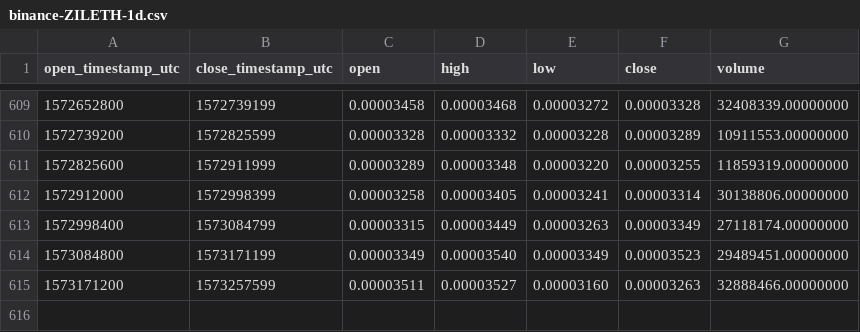
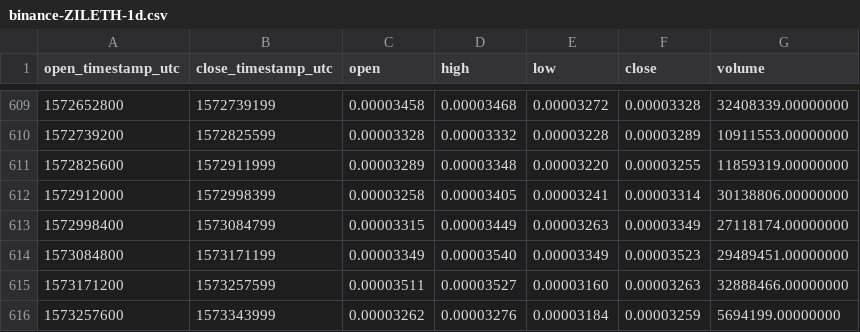
Before and after one commit to cryptobigbro/binance-ZILETH, a CSV file: binance-ZILETH-1d.csv, drawn as a sheet; only a part is shown, gaps mark what is left out; the diff names each change by its address in the sheet, - before the commit and + after, or states it on an @@ line.

Commit message:
Update OHLCV data.

```diff
--- a/binance-ZILETH-1d.csv
+++ b/binance-ZILETH-1d.csv
+row 616: 1573257600 | 1573343999 | 0.00003262 | 0.00003276 | 0.00003184 | 0.00003259 | 5694199.00000000
```
Also changed, not shown: 1 other file.
